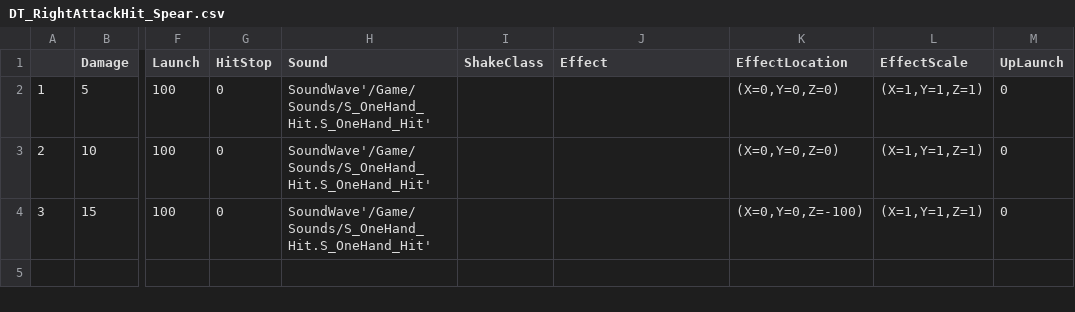
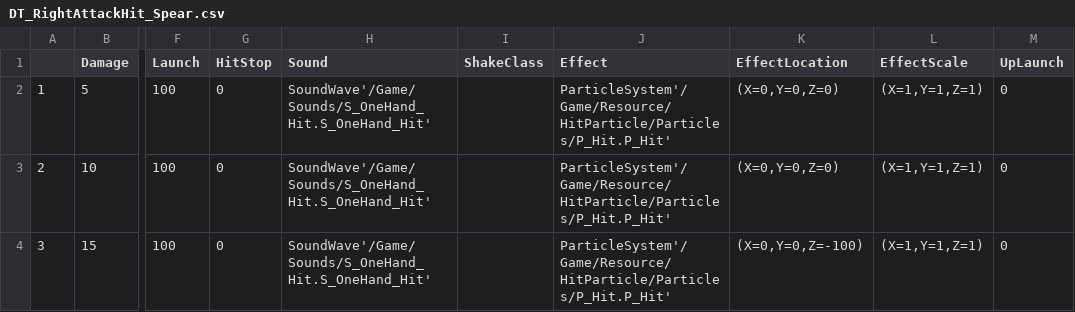
Before and after one commit to Chujer/Portfolio, a CSV file: UBP_Portfolio/Content/Weapons/Spear/DT_RightAttackHit_Spear.csv, drawn as a sheet; only a part is shown, gaps mark what is left out; the diff names each change by its address in the sheet, - before the commit and + after, or states it on an @@ line.

Commit message:
2023.04.05 sword, spear 완

```diff
--- a/UBP_Portfolio/Content/Weapons/Spear/DT_RightAttackHit_Spear.csv
+++ b/UBP_Portfolio/Content/Weapons/Spear/DT_RightAttackHit_Spear.csv
-J2:J4 (Effect): (empty)
+J2:J4 (Effect): ParticleSystem'/Game/Resource/HitParticle/Particles/P_Hit.P_Hit'
```
Also changed, not shown: UBP_Portfolio/Content/Weapons/Spear/DT_RightAttack_Spear.csv, 58 other files.
